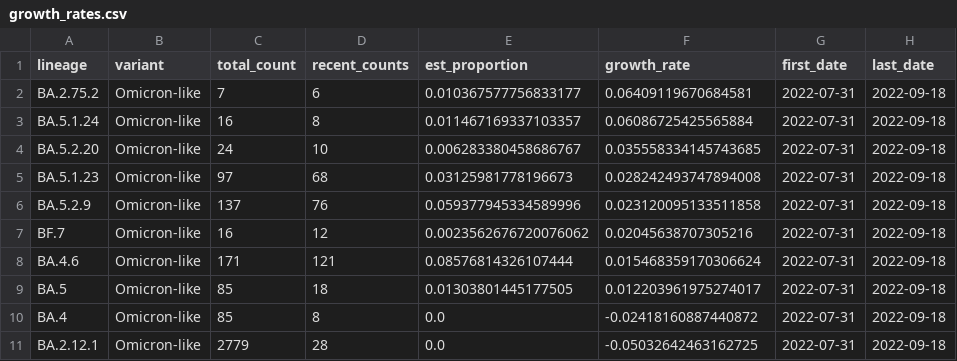
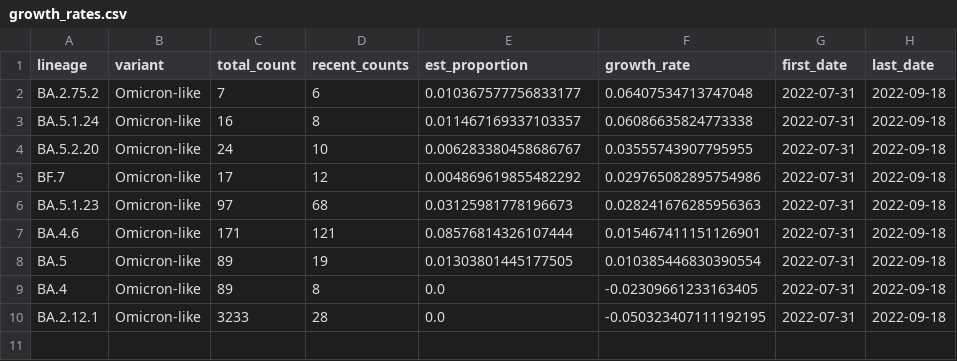
Before and after one commit to andersen-lab/lone_pine, a CSV file: resources/growth_rates.csv, drawn as a sheet.

Commit message:
Updated growth rates and CDC lineages

```diff
--- a/resources/growth_rates.csv
+++ b/resources/growth_rates.csv
@@ -1,11 +1,10 @@
 lineage,variant,total_count,recent_counts,est_proportion,growth_rate,first_date,last_date
-BA.2.75.2,Omicron-like,7,6,0.010367577756833177,0.06409119670684581,2022-07-31,2022-09-18
-BA.5.1.24,Omicron-like,16,8,0.011467169337103357,0.06086725425565884,2022-07-31,2022-09-18
-BA.5.2.20,Omicron-like,24,10,0.006283380458686767,0.035558334145743685,2022-07-31,2022-09-18
-BA.5.1.23,Omicron-like,97,68,0.03125981778196673,0.028242493747894008,2022-07-31,2022-09-18
-BA.5.2.9,Omicron-like,137,76,0.059377945334589996,0.023120095133511858,2022-07-31,2022-09-18
-BF.7,Omicron-like,16,12,0.0023562676720076062,0.02045638707305216,2022-07-31,2022-09-18
-BA.4.6,Omicron-like,171,121,0.08576814326107444,0.015468359170306624,2022-07-31,2022-09-18
-BA.5,Omicron-like,85,18,0.01303801445177505,0.012203961975274017,2022-07-31,2022-09-18
-BA.4,Omicron-like,85,8,0.0,-0.02418160887440872,2022-07-31,2022-09-18
-BA.2.12.1,Omicron-like,2779,28,0.0,-0.05032642463162725,2022-07-31,2022-09-18
+BA.2.75.2,Omicron-like,7,6,0.010367577756833177,0.06407534713747048,2022-07-31,2022-09-18
+BA.5.1.24,Omicron-like,16,8,0.011467169337103357,0.06086635824773338,2022-07-31,2022-09-18
+BA.5.2.20,Omicron-like,24,10,0.006283380458686767,0.03555743907795955,2022-07-31,2022-09-18
+BF.7,Omicron-like,17,12,0.004869619855482292,0.029765082895754986,2022-07-31,2022-09-18
+BA.5.1.23,Omicron-like,97,68,0.03125981778196673,0.028241676285956363,2022-07-31,2022-09-18
+BA.4.6,Omicron-like,171,121,0.08576814326107444,0.015467411151126901,2022-07-31,2022-09-18
+BA.5,Omicron-like,89,19,0.01303801445177505,0.010385446830390554,2022-07-31,2022-09-18
+BA.4,Omicron-like,89,8,0.0,-0.02309661233163405,2022-07-31,2022-09-18
+BA.2.12.1,Omicron-like,3233,28,0.0,-0.050323407111192195,2022-07-31,2022-09-18
```
Also changed, not shown: 1 other file.
